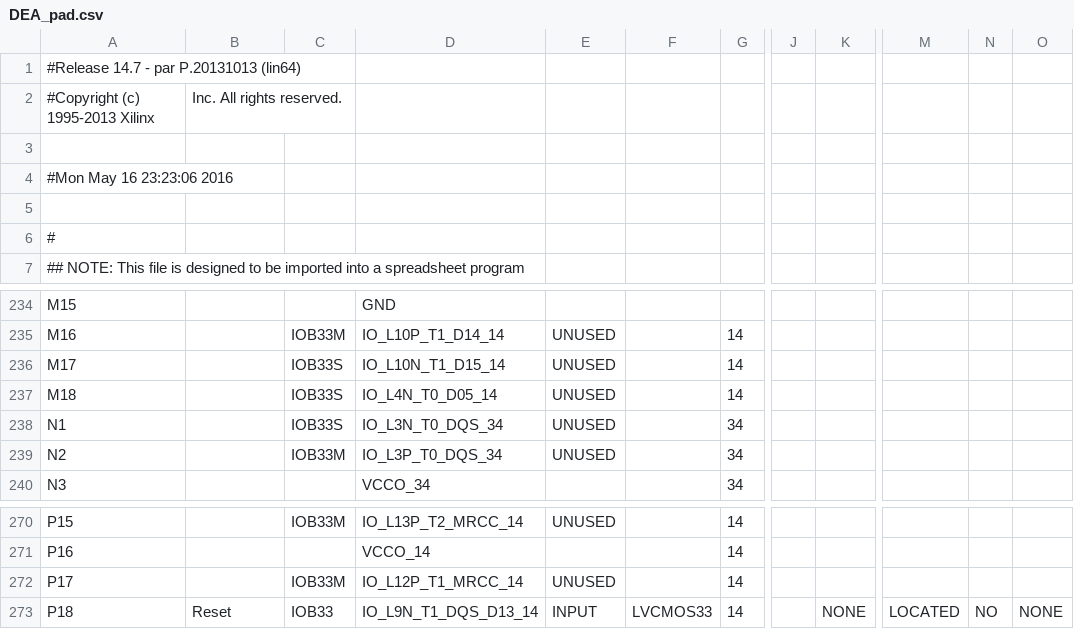
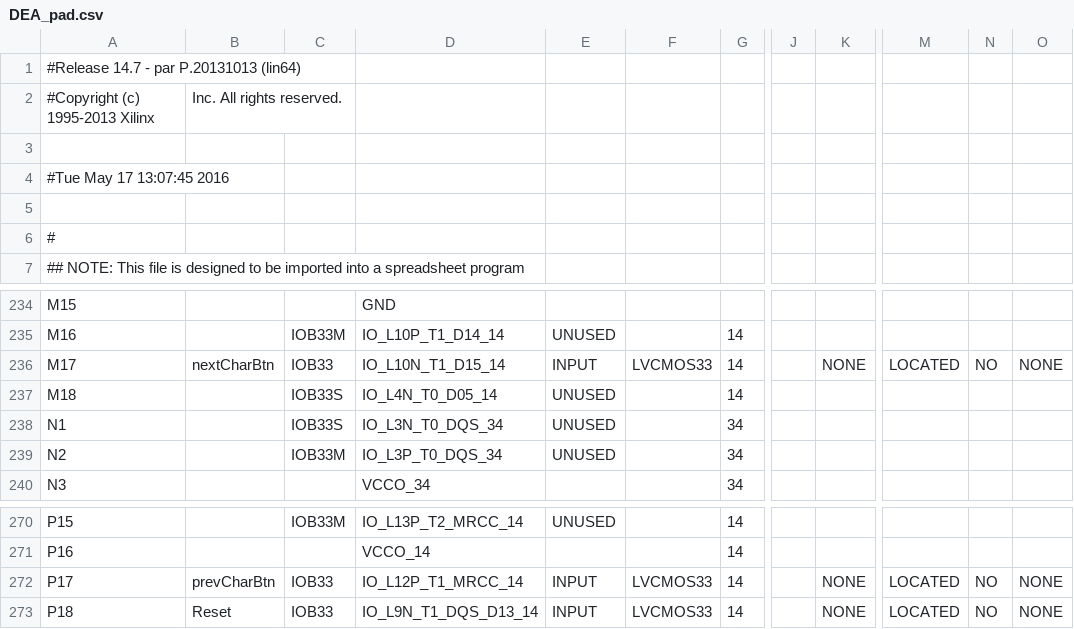
Before and after one commit to ayaovi/yoda, a CSV file: DEA/DEA_pad.csv, drawn as a sheet; only a part is shown, gaps mark what is left out; the diff names each change by its address in the sheet, - before the commit and + after, or states it on an @@ line.

```diff
--- a/DEA/DEA_pad.csv
+++ b/DEA/DEA_pad.csv
-A4: #Mon May 16 23:23:06 2016
+A4: #Tue May 17 13:07:45 2016
-B236: (empty)
+B236: nextCharBtn
-C236: IOB33S
+C236: IOB33
-E236: UNUSED
+E236: INPUT
-F236: (empty)
+F236: LVCMOS33
-K236: (empty)
+K236: NONE
-M236: (empty)
+M236: LOCATED
-N236: (empty)
+N236: NO
-O236: (empty)
+O236: NONE
-B272: (empty)
+B272: prevCharBtn
-C272: IOB33M
+C272: IOB33
-E272: UNUSED
+E272: INPUT
-F272: (empty)
+F272: LVCMOS33
-K272: (empty)
+K272: NONE
-M272: (empty)
+M272: LOCATED
-N272: (empty)
+N272: NO
-O272: (empty)
+O272: NONE
```
Also changed, not shown: 54 other files.
